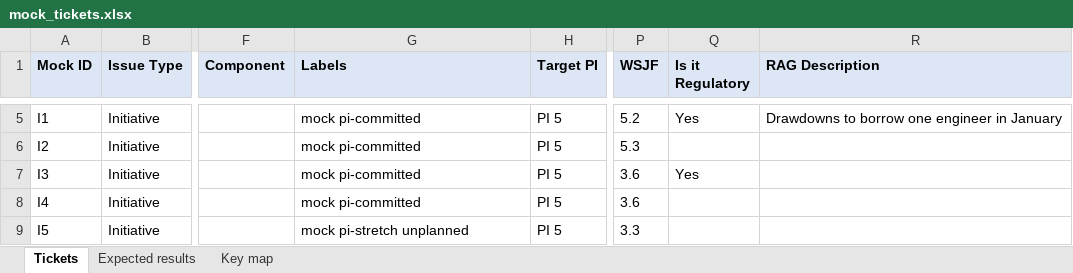
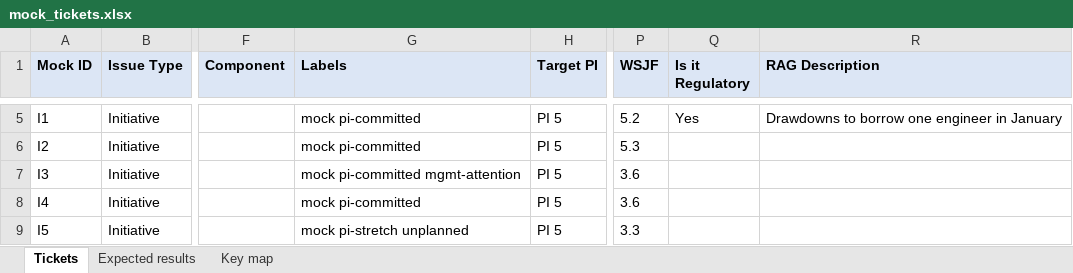
Before and after one commit to datamitguy/jira-framework, an Excel workbook: mockup/datacenter/mock_tickets.xlsx, sheet Tickets, drawn as a sheet; only a part is shown, gaps mark what is left out; values as stored, in another font and other column widths than the file's, no borders; the diff names each change by its address in the sheet, - before the commit and + after, or states it on an @@ line.

```diff
--- a/mockup/datacenter/mock_tickets.xlsx (sheet Tickets)
+++ b/mockup/datacenter/mock_tickets.xlsx (sheet Tickets)
-G7 (Labels): mock pi-committed
+G7 (Labels): mock pi-committed mgmt-attention
-Q7 (Is it Regulatory): Yes
+Q7 (Is it Regulatory): (empty)
```
Also changed, not shown: sheet Expected results, 6 other files.
